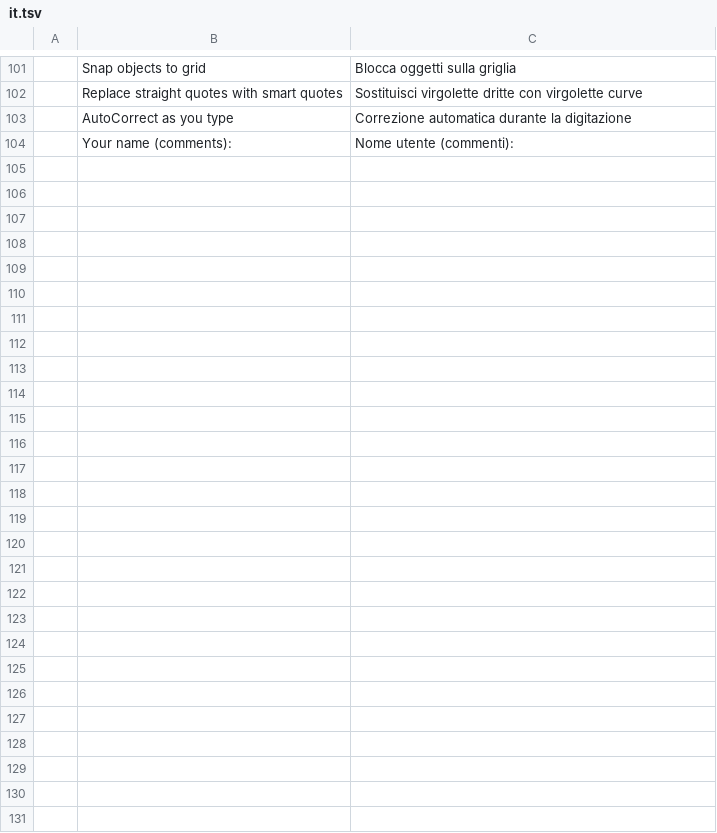
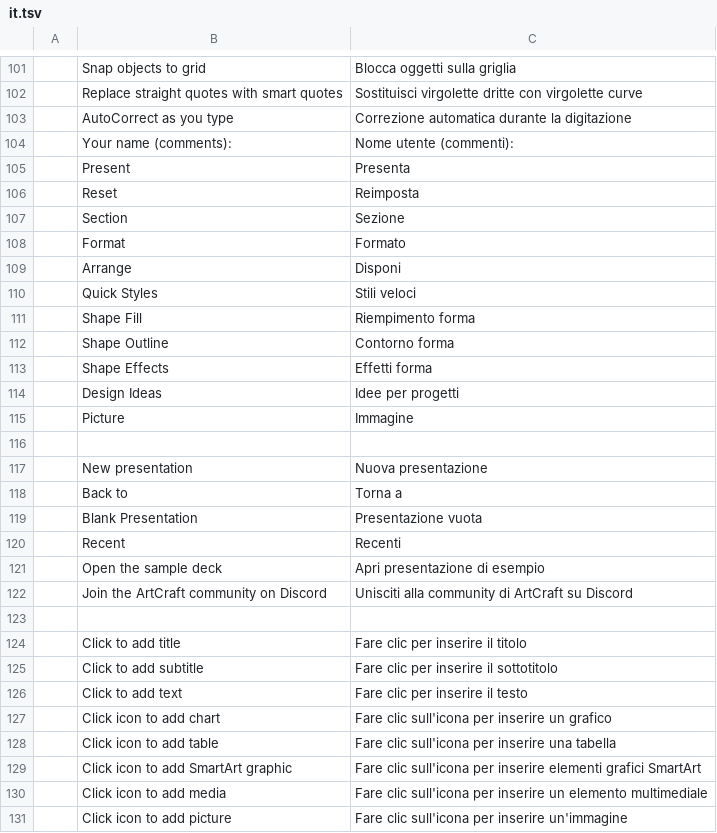
Before and after one commit to SamueleFederici02/deckcraft, a TSV file: crates/ui-egui/src/i18n/it.tsv, drawn as a sheet; only a part is shown, gaps mark what is left out.

```diff
--- a/crates/ui-egui/src/i18n/it.tsv
+++ b/crates/ui-egui/src/i18n/it.tsv
@@ -104 +104,28 @@
 	Your name (comments):	Nome utente (commenti):
+	Present	Presenta
+	Reset	Reimposta
+	Section	Sezione
+	Format	Formato
+	Arrange	Disponi
+	Quick Styles	Stili veloci
+	Shape Fill	Riempimento forma
+	Shape Outline	Contorno forma
+	Shape Effects	Effetti forma
+	Design Ideas	Idee per progetti
+	Picture	Immagine
+
+	New presentation	Nuova presentazione
+	Back to	Torna a
+	Blank Presentation	Presentazione vuota
+	Recent	Recenti
+	Open the sample deck	Apri presentazione di esempio
+	Join the ArtCraft community on Discord	Unisciti alla community di ArtCraft su Discord
+
+	Click to add title	Fare clic per inserire il titolo
+	Click to add subtitle	Fare clic per inserire il sottotitolo
+	Click to add text	Fare clic per inserire il testo
+	Click icon to add chart	Fare clic sull'icona per inserire un grafico
+	Click icon to add table	Fare clic sull'icona per inserire una tabella
+	Click icon to add SmartArt graphic	Fare clic sull'icona per inserire elementi grafici SmartArt
+	Click icon to add media	Fare clic sull'icona per inserire un elemento multimediale
+	Click icon to add picture	Fare clic sull'icona per inserire un'immagine
```
Also changed, not shown: 5 other files.
